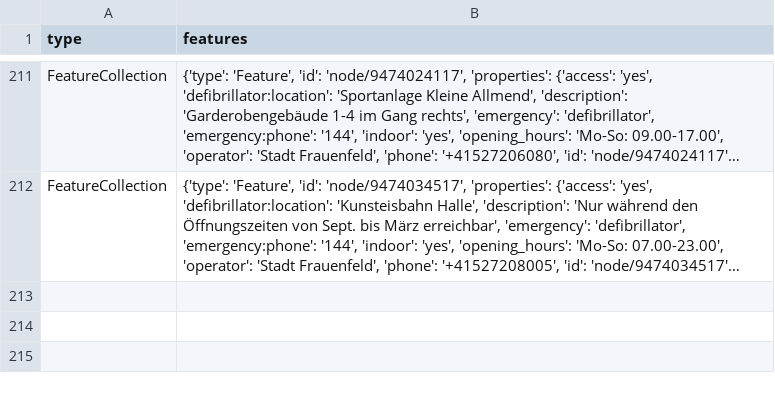
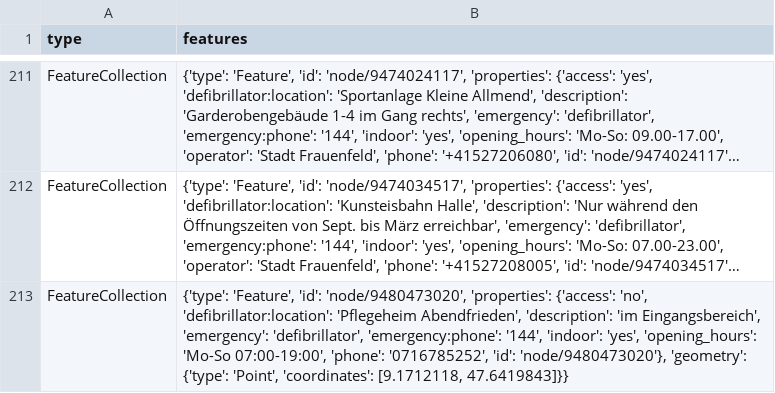
Before and after one commit to OpenBracketsCH/defi_data, a CSV file: data/csv/defis_kt_tg.csv, drawn as a sheet; only a part is shown, gaps mark what is left out; long unchanged cells end in …; the diff names each change by its address in the sheet, - before the commit and + after, or states it on an @@ line.

```diff
--- a/data/csv/defis_kt_tg.csv
+++ b/data/csv/defis_kt_tg.csv
+row 213: FeatureCollection | {'type': 'Feature', 'id': 'node/9480473020', 'properties': {'access': 'no', 'defibrillator:location': 'Pflegeheim Abendfrieden', 'description': 'im Eingangsbereich', 'emergency': 'defibrillator', 'emergency:phone': '144', 'indoor': 'yes', 'opening_hours': 'Mo-So 07:00-19:00', 'phone': '0716785252', 'id': 'node/9480473020'}, 'geometry': {'type': 'Point', 'coordinates': [9.1712118, 47.6419843]}}
```
Also changed, not shown: data/csv/defis_kt_ag.csv, data/csv/defis_kt_be.csv, 3 other files.
